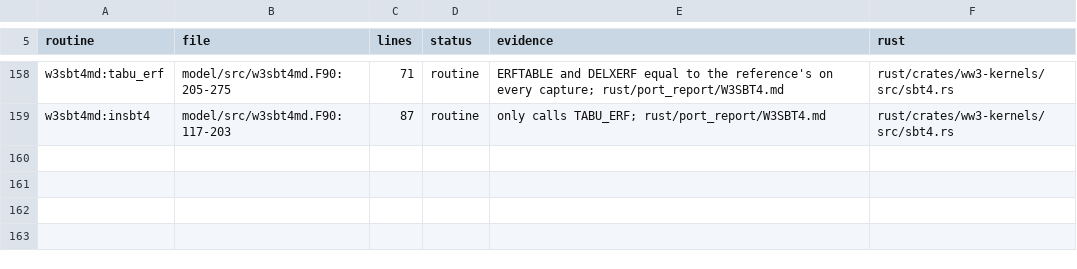
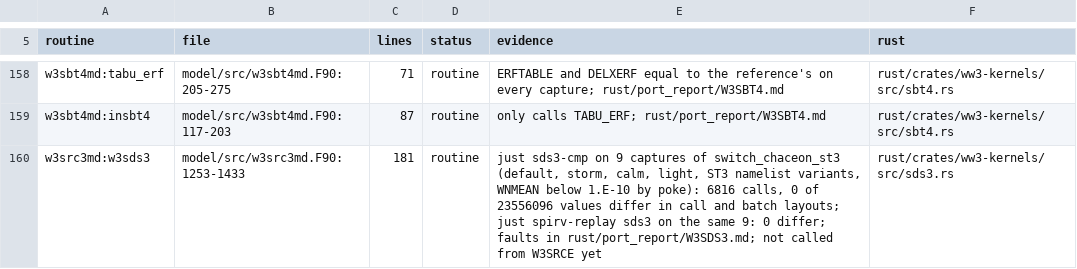
Before and after one commit to h0ffmann/chaceon, a TSV file: rust/ports.tsv, drawn as a sheet; only a part is shown, gaps mark what is left out.

```diff
--- a/rust/ports.tsv
+++ b/rust/ports.tsv
@@ -159 +159,2 @@ w3sbt4md:tabu_erf	model/src/w3sbt4md.F90:205-275	71	routine	ERFTABLE and DELXERF
 w3sbt4md:insbt4	model/src/w3sbt4md.F90:117-203	87	routine	only calls TABU_ERF; rust/port_report/W3SBT4.md	rust/crates/ww3-kernels/src/sbt4.rs
+w3src3md:w3sds3	model/src/w3src3md.F90:1253-1433	181	routine	just sds3-cmp on 9 captures of switch_chaceon_st3 (default, storm, calm, light, ST3 namelist variants, WNMEAN below 1.E-10 by poke): 6816 calls, 0 of 23556096 values differ in call and batch layouts; just spirv-replay sds3 on the same 9: 0 differ; faults in rust/port_report/W3SDS3.md; not called from W3SRCE yet	rust/crates/ww3-kernels/src/sds3.rs
```
Also changed, not shown: 17 other files.
